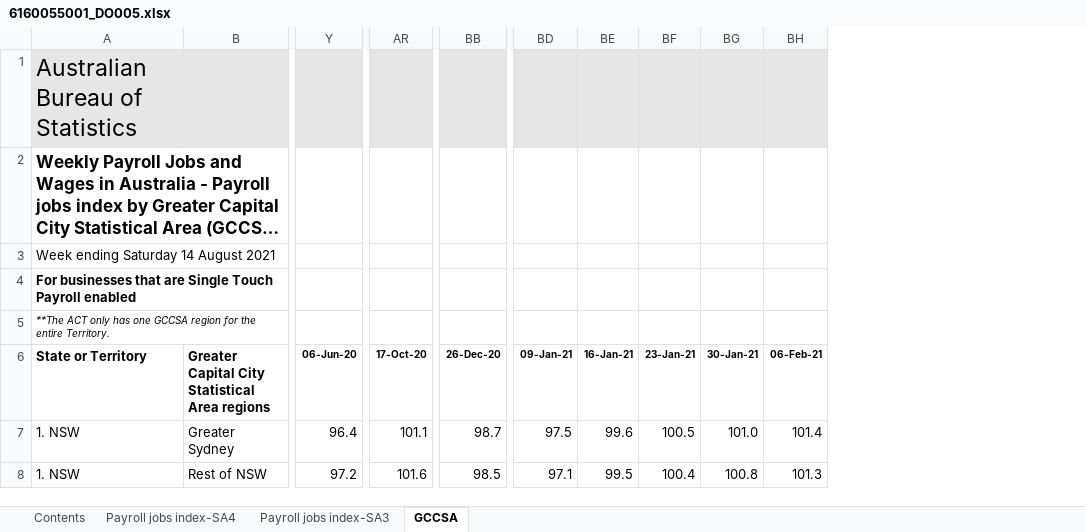
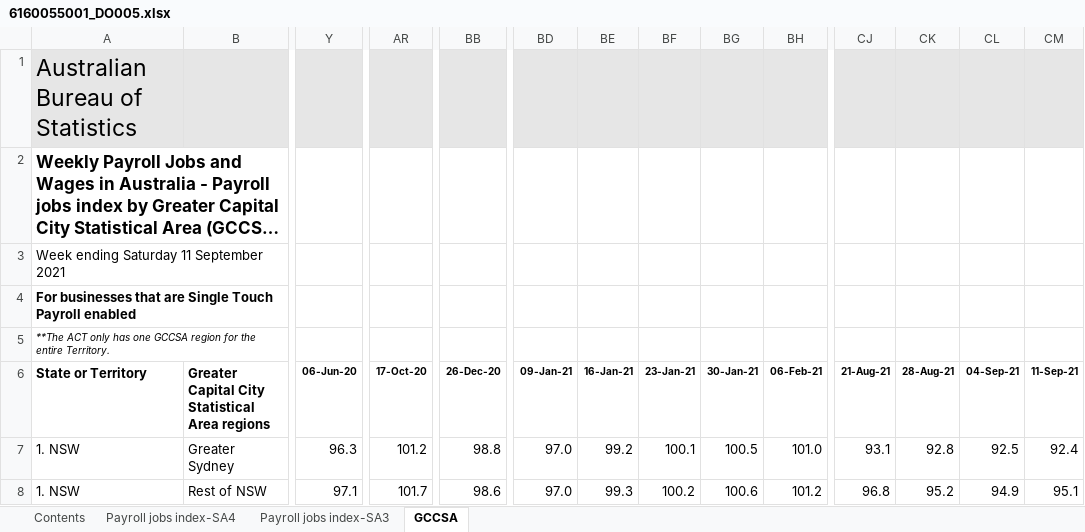
Before and after one commit to grattan/macro_dashboard_data, an Excel workbook: data-raw/abs/payrolls/6160055001_DO005.xlsx, sheet GCCSA, drawn as a sheet; only a part is shown, gaps mark what is left out; long unchanged cells end in …; values as stored, in another font and other column widths than the file's, no borders; charts and pictures not drawn; the diff covers the shown part only; the diff names each change by its address in the sheet, - before the commit and + after, or states it on an @@ line.

```diff
--- a/data-raw/abs/payrolls/6160055001_DO005.xlsx (sheet GCCSA)
+++ b/data-raw/abs/payrolls/6160055001_DO005.xlsx (sheet GCCSA)
+column CJ (21-Aug-21), rows 7-8: 93.1 | 96.8
+column CK (28-Aug-21), rows 7-8: 92.8 | 95.2
+column CL (04-Sep-21), rows 7-8: 92.5 | 94.9
+column CM (11-Sep-21), rows 7-8: 92.4 | 95.1
-A3 (State or Territory): Week ending Saturday 14 August 2021
+A3 (State or Territory): Week ending Saturday 11 September 2021
-Y7 (06-Jun-20): 96.4
+Y7 (06-Jun-20): 96.3
-AR7 (17-Oct-20): 101.1
+AR7 (17-Oct-20): 101.2
-BB7 (26-Dec-20): 98.7
+BB7 (26-Dec-20): 98.8
-BD7 (09-Jan-21): 97.5
+BD7 (09-Jan-21): 97.0
-BE7 (16-Jan-21): 99.6
+BE7 (16-Jan-21): 99.2
-BF7 (23-Jan-21): 100.5
+BF7 (23-Jan-21): 100.1
-BG7 (30-Jan-21): 101.0
+BG7 (30-Jan-21): 100.5
-BH7 (06-Feb-21): 101.4
+BH7 (06-Feb-21): 101.0
-Y8 (06-Jun-20): 97.2
+Y8 (06-Jun-20): 97.1
-AR8 (17-Oct-20): 101.6
+AR8 (17-Oct-20): 101.7
-BB8 (26-Dec-20): 98.5
+BB8 (26-Dec-20): 98.6
-BD8 (09-Jan-21): 97.1
+BD8 (09-Jan-21): 97.0
-BE8 (16-Jan-21): 99.5
+BE8 (16-Jan-21): 99.3
-BF8 (23-Jan-21): 100.4
+BF8 (23-Jan-21): 100.2
-BG8 (30-Jan-21): 100.8
+BG8 (30-Jan-21): 100.6
-BH8 (06-Feb-21): 101.3
+BH8 (06-Feb-21): 101.2
```
Also changed, not shown: 1 added row, 1 removed row and 586 edited cells elsewhere in this sheet, sheet Payroll jobs index-SA3, sheet Payroll jobs index-SA4, sheet Contents, charts or pictures, data-raw/abs/payrolls/6160055001_DO006.xlsx, data-raw/abs/payrolls/6160055001_DO007.xlsx, 19 other files.
